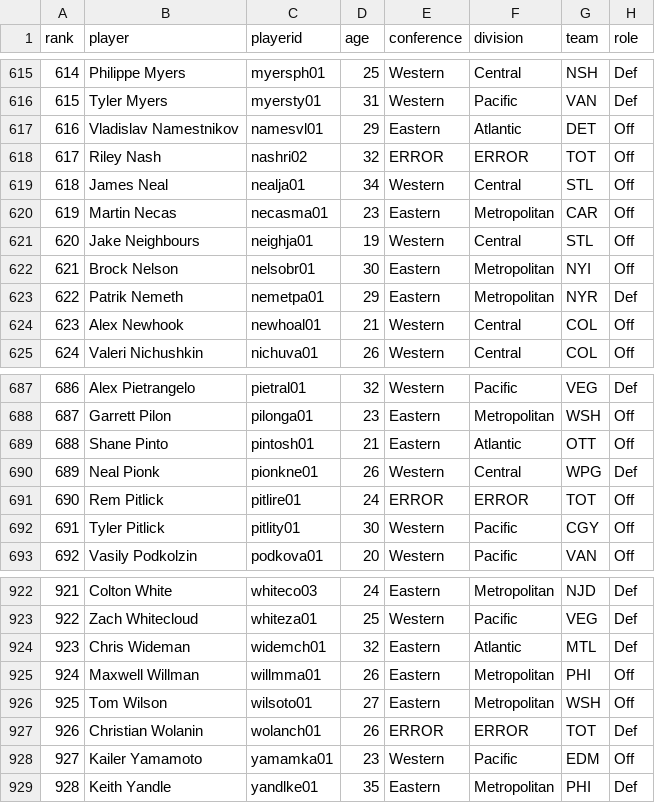
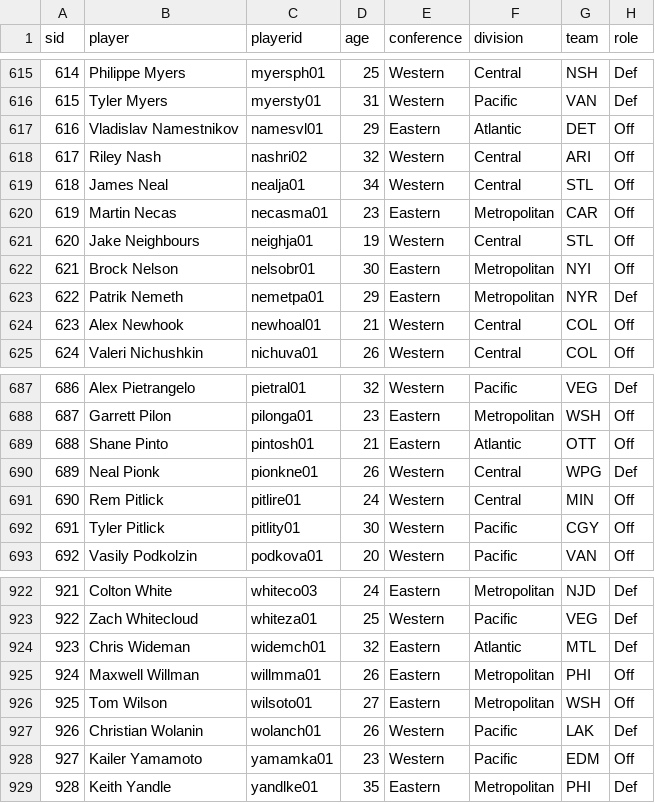
Before and after one commit to kim3-sudo/nhlskaters, a CSV file: skaters.csv, drawn as a sheet; only a part is shown, gaps mark what is left out; the diff covers the shown part only; the diff names each change by its address in the sheet, - before the commit and + after, or states it on an @@ line.

Commit message:
Add updated datasets with conference, division data

```diff
--- a/skaters.csv
+++ b/skaters.csv
-A1: rank
+A1: sid
-E618 (conference): ERROR
+E618 (conference): Western
-F618 (division): ERROR
+F618 (division): Central
-G618 (team): TOT
+G618 (team): ARI
-E691 (conference): ERROR
+E691 (conference): Western
-F691 (division): ERROR
+F691 (division): Central
-G691 (team): TOT
+G691 (team): MIN
-E927 (conference): ERROR
+E927 (conference): Western
-F927 (division): ERROR
+F927 (division): Pacific
-G927 (team): TOT
+G927 (team): LAK
```
Also changed, not shown: 36 edited cells elsewhere in this file, 1 other file.
